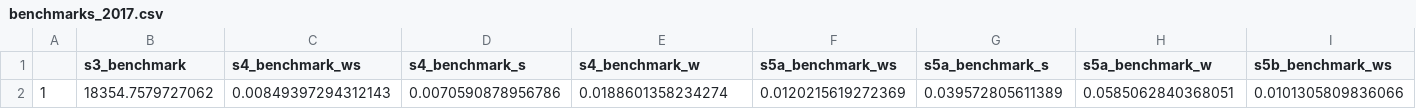
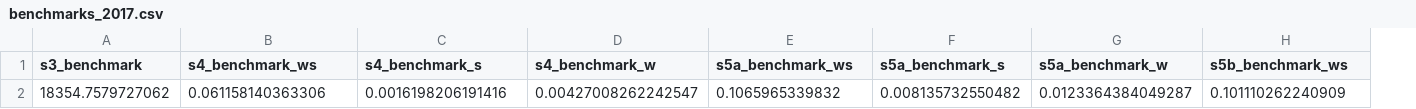
Before and after one commit to ColoradoDemography/SRF-Disadvantaged-Community-Benchmarks, a CSV file: benchmarks_2017.csv, drawn as a sheet; only a part is shown; removed rows and columns are numbered as before the commit, all else as after; rows hold the shown columns only; the diff names each change by its address in the sheet, - before the commit and + after, or states it on an @@ line.

```diff
--- a/benchmarks_2017.csv
+++ b/benchmarks_2017.csv
-column A, empty
-row 2: 1 | 18354.7579727062 | 0.00849397294312143 | 0.0070590878956786 | 0.0188601358234274 | 0.0120215619272369 | 0.039572805611389 | 0.0585062840368051 | 0.0101305809836066
+row 2: 18354.7579727062 | 0.061158140363306 | 0.0016198206191416 | 0.00427008262242547 | 0.1065965339832 | 0.008135732550482 | 0.0123364384049287 | 0.101110262240909
```
Also changed, not shown: 12 other files.
